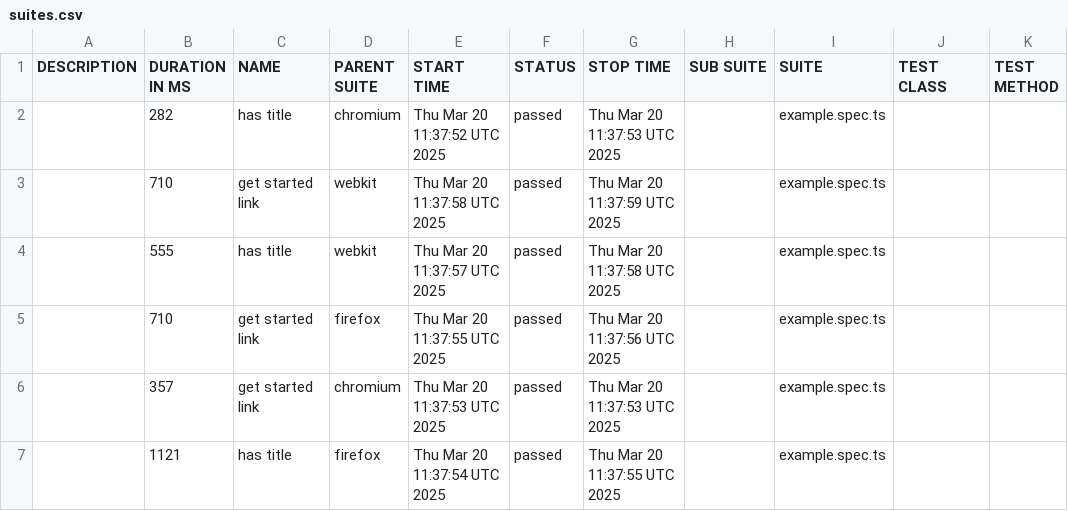
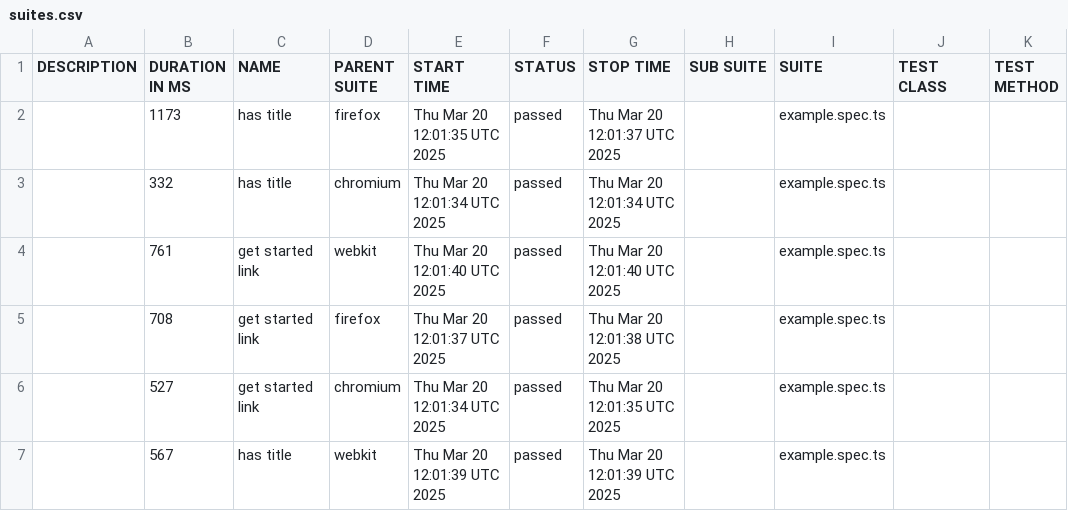
Before and after one commit to mifrasgaffoor/playwright_docker_githubActions, a CSV file: docs/data/suites.csv, drawn as a sheet.

```diff
--- a/docs/data/suites.csv
+++ b/docs/data/suites.csv
@@ -1,7 +1,7 @@
 "DESCRIPTION","DURATION IN MS","NAME","PARENT SUITE","START TIME","STATUS","STOP TIME","SUB SUITE","SUITE","TEST CLASS","TEST METHOD"
-"","282","has title","chromium","Thu Mar 20 11:37:52 UTC 2025","passed","Thu Mar 20 11:37:53 UTC 2025","","example.spec.ts","",""
-"","710","get started link","webkit","Thu Mar 20 11:37:58 UTC 2025","passed","Thu Mar 20 11:37:59 UTC 2025","","example.spec.ts","",""
-"","555","has title","webkit","Thu Mar 20 11:37:57 UTC 2025","passed","Thu Mar 20 11:37:58 UTC 2025","","example.spec.ts","",""
-"","710","get started link","firefox","Thu Mar 20 11:37:55 UTC 2025","passed","Thu Mar 20 11:37:56 UTC 2025","","example.spec.ts","",""
-"","357","get started link","chromium","Thu Mar 20 11:37:53 UTC 2025","passed","Thu Mar 20 11:37:53 UTC 2025","","example.spec.ts","",""
-"","1121","has title","firefox","Thu Mar 20 11:37:54 UTC 2025","passed","Thu Mar 20 11:37:55 UTC 2025","","example.spec.ts","",""
+"","1173","has title","firefox","Thu Mar 20 12:01:35 UTC 2025","passed","Thu Mar 20 12:01:37 UTC 2025","","example.spec.ts","",""
+"","332","has title","chromium","Thu Mar 20 12:01:34 UTC 2025","passed","Thu Mar 20 12:01:34 UTC 2025","","example.spec.ts","",""
+"","761","get started link","webkit","Thu Mar 20 12:01:40 UTC 2025","passed","Thu Mar 20 12:01:40 UTC 2025","","example.spec.ts","",""
+"","708","get started link","firefox","Thu Mar 20 12:01:37 UTC 2025","passed","Thu Mar 20 12:01:38 UTC 2025","","example.spec.ts","",""
+"","527","get started link","chromium","Thu Mar 20 12:01:34 UTC 2025","passed","Thu Mar 20 12:01:35 UTC 2025","","example.spec.ts","",""
+"","567","has title","webkit","Thu Mar 20 12:01:39 UTC 2025","passed","Thu Mar 20 12:01:39 UTC 2025","","example.spec.ts","",""
```
Also changed, not shown: 26 other files.
